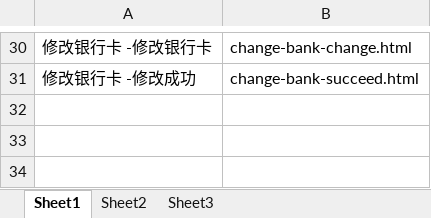
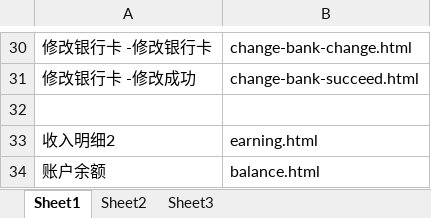
Before and after one commit to lilinchun1/xyl, an Excel workbook: 页面对照表.xlsx, sheet Sheet1, drawn as a sheet; only a part is shown, gaps mark what is left out; values as stored, in another font and other column widths than the file's, no borders; the diff names each change by its address in the sheet, - before the commit and + after, or states it on an @@ line.

```diff
--- a/页面对照表.xlsx (sheet Sheet1)
+++ b/页面对照表.xlsx (sheet Sheet1)
+row 32: (empty)
+row 33: 收入明细2 | earning.html
+row 34: 账户余额 | balance.html
```
Also changed, not shown: 5 other files.
